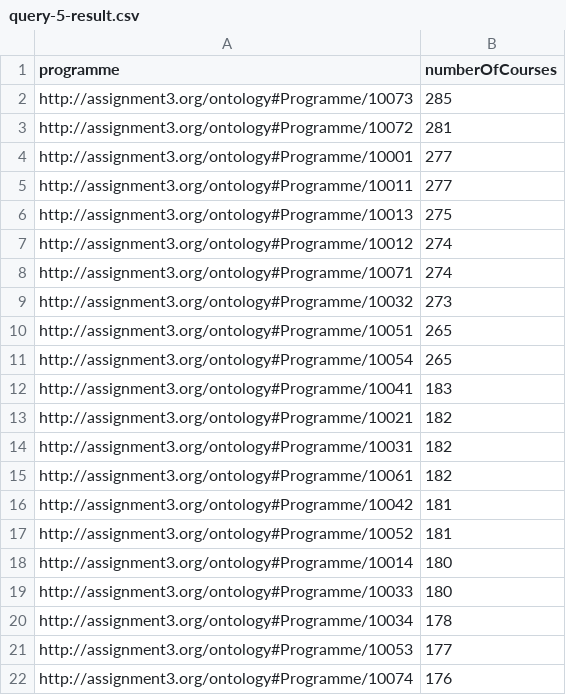
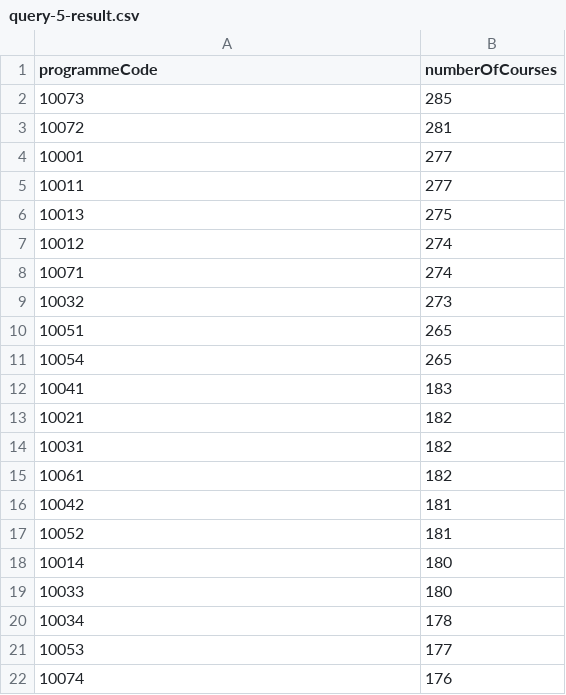
Before and after one commit to lucamodica/advanced-databases, a CSV file: assignments/assignment3/query-results/query-5-result.csv, drawn as a sheet.

Commit message:
✨ feat(assignment3): definitive version of the data preparation notebook

```diff
--- a/assignments/assignment3/query-results/query-5-result.csv
+++ b/assignments/assignment3/query-results/query-5-result.csv
@@ -1,22 +1,22 @@
-programme,numberOfCourses
-http://assignment3.org/ontology#Programme/10073,285
-http://assignment3.org/ontology#Programme/10072,281
-http://assignment3.org/ontology#Programme/10001,277
-http://assignment3.org/ontology#Programme/10011,277
-http://assignment3.org/ontology#Programme/10013,275
-http://assignment3.org/ontology#Programme/10012,274
-http://assignment3.org/ontology#Programme/10071,274
-http://assignment3.org/ontology#Programme/10032,273
-http://assignment3.org/ontology#Programme/10051,265
-http://assignment3.org/ontology#Programme/10054,265
-http://assignment3.org/ontology#Programme/10041,183
-http://assignment3.org/ontology#Programme/10021,182
-http://assignment3.org/ontology#Programme/10031,182
-http://assignment3.org/ontology#Programme/10061,182
-http://assignment3.org/ontology#Programme/10042,181
-http://assignment3.org/ontology#Programme/10052,181
-http://assignment3.org/ontology#Programme/10014,180
-http://assignment3.org/ontology#Programme/10033,180
-http://assignment3.org/ontology#Programme/10034,178
-http://assignment3.org/ontology#Programme/10053,177
-http://assignment3.org/ontology#Programme/10074,176
+programmeCode,numberOfCourses
+10073,285
+10072,281
+10001,277
+10011,277
+10013,275
+10012,274
+10071,274
+10032,273
+10051,265
+10054,265
+10041,183
+10021,182
+10031,182
+10061,182
+10042,181
+10052,181
+10014,180
+10033,180
+10034,178
+10053,177
+10074,176
```
Also changed, not shown: assignments/assignment3/data/Students.csv, 9 other files.
